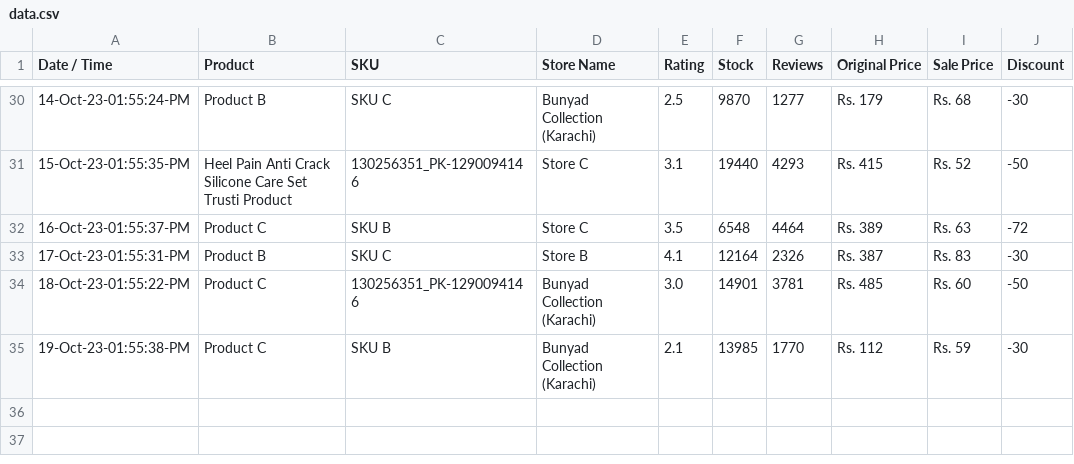
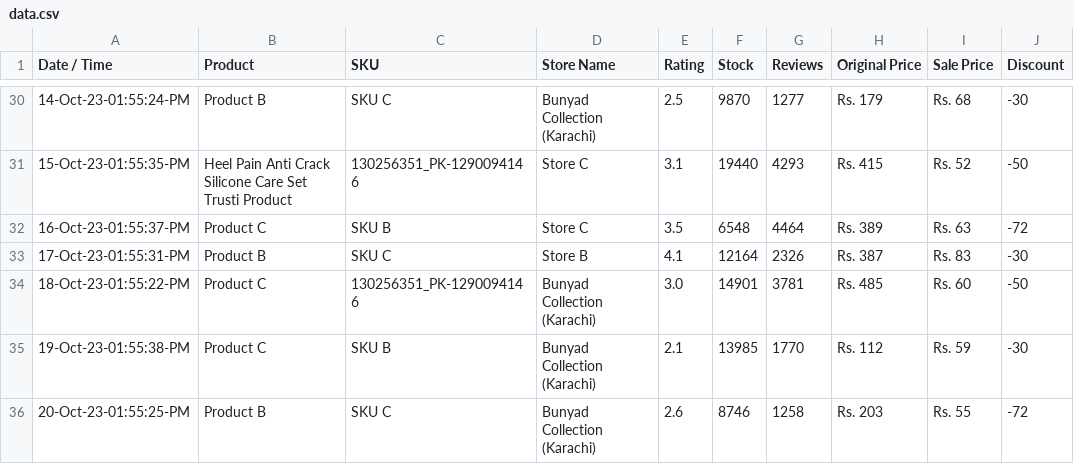
Before and after one commit to shafqatjan/amp-actionable-emails, a CSV file: data.csv, drawn as a sheet; only a part is shown, gaps mark what is left out; the diff names each change by its address in the sheet, - before the commit and + after, or states it on an @@ line.

Commit message:
20-Oct-23-01:55:25:PM

```diff
--- a/data.csv
+++ b/data.csv
+row 36: 20-Oct-23-01:55:25-PM | Product B | SKU C | Bunyad Collection (Karachi) | 2.6 | 8746 | 1258 | Rs. 203 | Rs. 55 | -72
```
